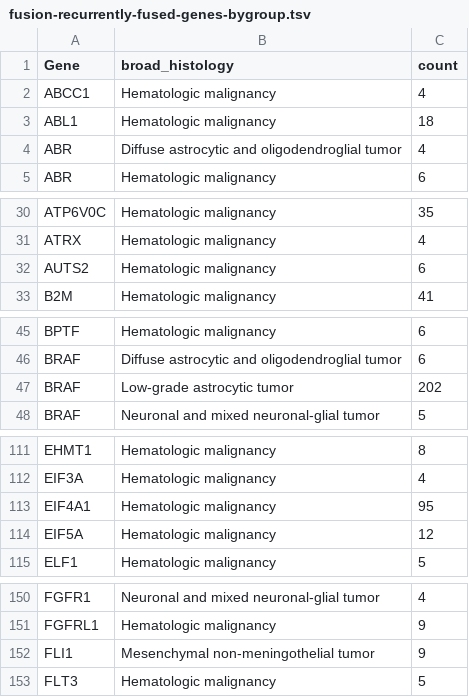
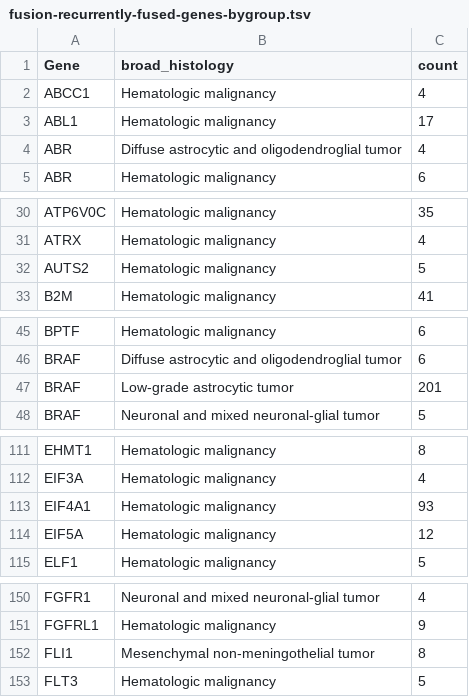
Before and after one commit to rokitalab/OpenPedCan-analysis, a TSV file: analyses/fusion_filtering/results/fusion-recurrently-fused-genes-bygroup.tsv, drawn as a sheet; only a part is shown, gaps mark what is left out; the diff covers the shown part only.

```diff
--- a/analyses/fusion_filtering/results/fusion-recurrently-fused-genes-bygroup.tsv
+++ b/analyses/fusion_filtering/results/fusion-recurrently-fused-genes-bygroup.tsv
@@ -2,3 +2,3 @@ Gene	broad_histology	count
 ABCC1	Hematologic malignancy	4
-ABL1	Hematologic malignancy	18
+ABL1	Hematologic malignancy	17
 ABR	Diffuse astrocytic and oligodendroglial tumor	4
@@ -31,3 +31,3 @@ ATP6V0C	Hematologic malignancy	35
 ATRX	Hematologic malignancy	4
-AUTS2	Hematologic malignancy	6
+AUTS2	Hematologic malignancy	5
 B2M	Hematologic malignancy	41
@@ -46,3 +46,3 @@ BPTF	Hematologic malignancy	6
 BRAF	Diffuse astrocytic and oligodendroglial tumor	6
-BRAF	Low-grade astrocytic tumor	202
+BRAF	Low-grade astrocytic tumor	201
 BRAF	Neuronal and mixed neuronal-glial tumor	5
@@ -112,3 +112,3 @@ EHMT1	Hematologic malignancy	8
 EIF3A	Hematologic malignancy	4
-EIF4A1	Hematologic malignancy	95
+EIF4A1	Hematologic malignancy	93
 EIF5A	Hematologic malignancy	12
@@ -151,3 +151,3 @@ FGFR1	Neuronal and mixed neuronal-glial tumor	4
 FGFRL1	Hematologic malignancy	9
-FLI1	Mesenchymal non-meningothelial tumor	9
+FLI1	Mesenchymal non-meningothelial tumor	8
 FLT3	Hematologic malignancy	5
```
Also changed, not shown: 2 removed rows and 12 edited cells elsewhere in this file, analyses/fusion_filtering/results/fusion-recurrent-fusion-bygroup.tsv, 3 other files.
